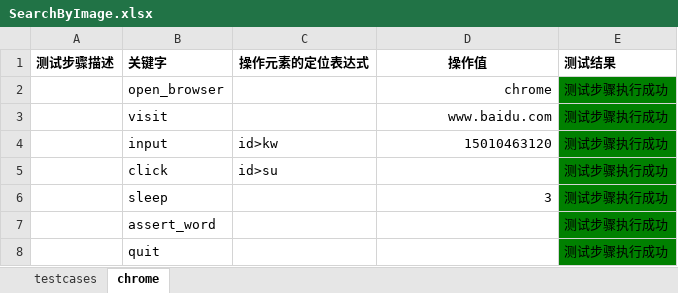
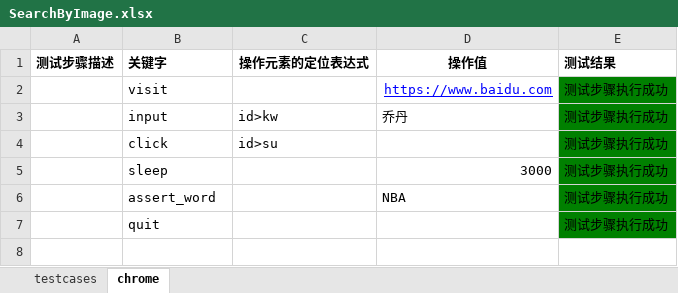
Before and after one commit to guo-dev/SearchByImage, an Excel workbook: configs/SearchByImage.xlsx, sheet chrome, drawn as a sheet; values as stored, in another font and other column widths than the file's, no borders; removed rows and columns are numbered as before the commit, all else as after; the diff names each change by its address in the sheet, - before the commit and + after, or states it on an @@ line.

Commit message:
SearchByImage

```diff
--- a/configs/SearchByImage.xlsx (sheet chrome)
+++ b/configs/SearchByImage.xlsx (sheet chrome)
-row 2:  | open_browser |  | chrome | 测试步骤执行成功
-D2 (操作值): www.baidu.com
+D2 (操作值): https://www.baidu.com
@@ D2 underline: off → on, text colour: black → #0000FF @@
-D3 (操作值): 15010463120
+D3 (操作值): 乔丹
-D5 (操作值): 3
+D5 (操作值): 3000
-D6 (操作值): (empty)
+D6 (操作值): NBA
```
Also changed, not shown: 24 other files.
